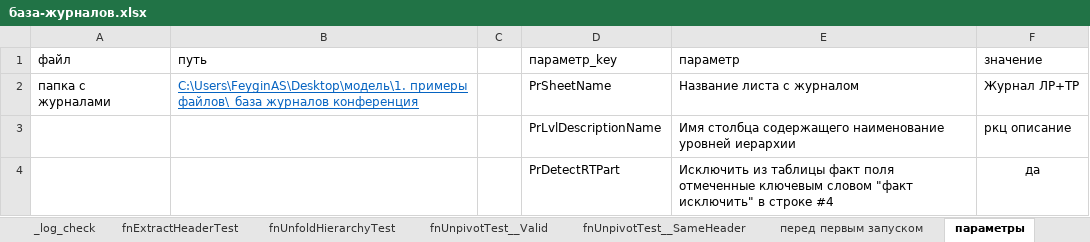
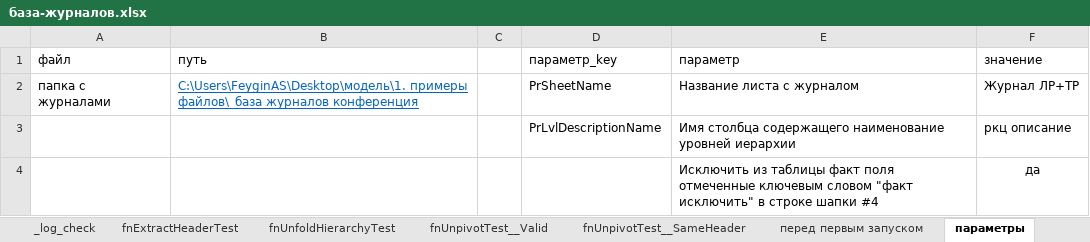
Before and after one commit to Feygin/veles-power-query, an Excel workbook: журналы/база-журналов.xlsx, sheet параметры, drawn as a sheet; values as stored, in another font and other column widths than the file's, no borders; table styles not drawn; the diff names each change by its address in the sheet, - before the commit and + after, or states it on an @@ line.

```diff
--- a/журналы/база-журналов.xlsx (sheet параметры)
+++ b/журналы/база-журналов.xlsx (sheet параметры)
-D4 (параметр_key): PrDetectRTPart
+D4 (параметр_key): (empty)
-E4 (параметр): …в строке #4
+E4 (параметр): …в строке шапки #4
```
Also changed, not shown: sheet расположение столбцов, sheet fnUnpivotTest__Valid, sheet контракт, other sheet tabs, 10 other files.
